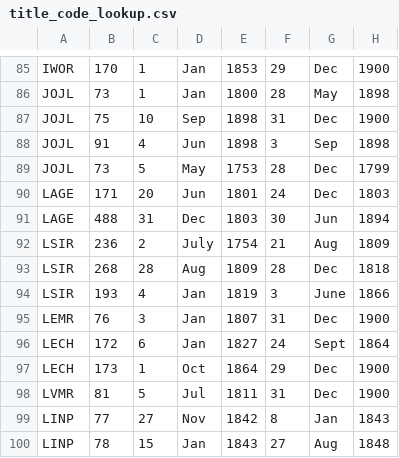
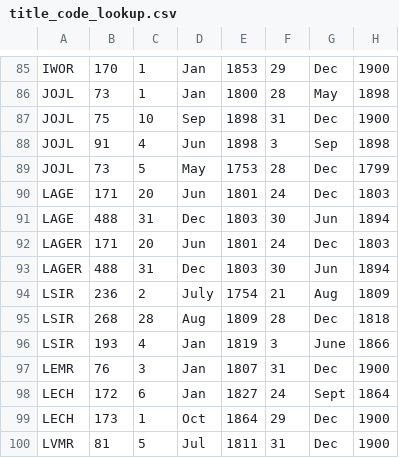
Before and after one commit to Living-with-machines/jisc-wrangler, a CSV file: data/title_code_lookup.csv, drawn as a sheet; only a part is shown, gaps mark what is left out; the shorter side is filled out with more unchanged rows.

Commit message:
Add missing code: LAGER (Lancaster Gazette)

```diff
--- a/data/title_code_lookup.csv
+++ b/data/title_code_lookup.csv
@@ -91,2 +91,4 @@ LAGE | 171 | 20 | Jun | 1801 | 24 | Dec | 1803
 LAGE | 488 | 31 | Dec | 1803 | 30 | Jun | 1894
+LAGER | 171 | 20 | Jun | 1801 | 24 | Dec | 1803
+LAGER | 488 | 31 | Dec | 1803 | 30 | Jun | 1894
 LSIR |236 | 2 | July | 1754 | 21 | Aug | 1809
```
